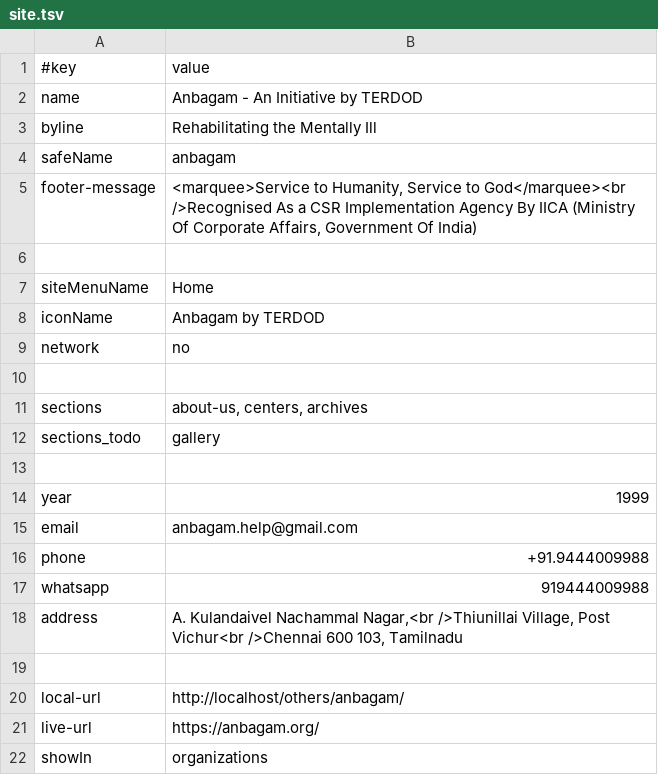
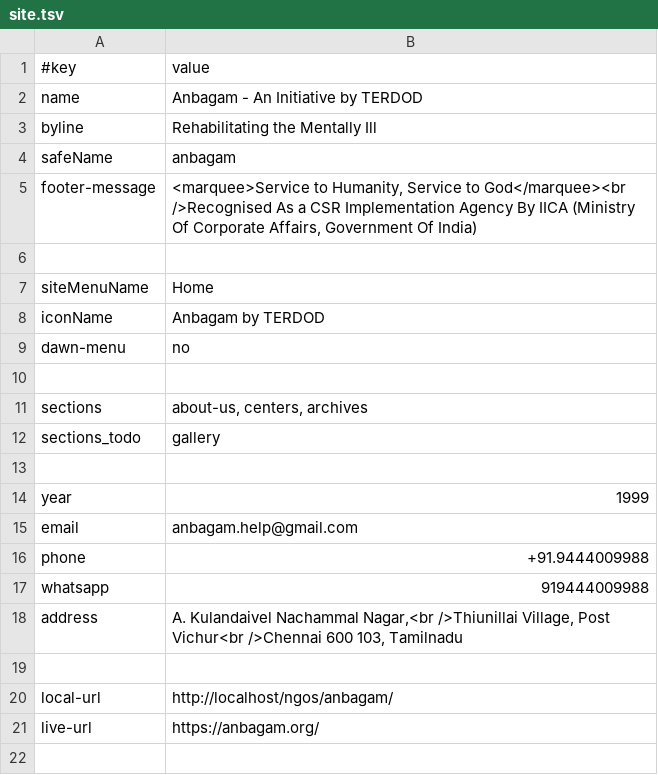
Before and after one commit to anbagam1999/web, a TSV file: data/site.tsv, drawn as a sheet.

```diff
--- a/data/site.tsv
+++ b/data/site.tsv
@@ -8,3 +8,3 @@ siteMenuName	Home
 iconName	Anbagam by TERDOD
-network	no
+dawn-menu	no
 
@@ -19,4 +19,3 @@ address	A. Kulandaivel Nachammal Nagar,<br />Thiunillai Village, Post Vichur<br
 
-local-url	http://localhost/others/anbagam/
+local-url	http://localhost/ngos/anbagam/
 live-url	https://anbagam.org/
-showIn	organizations
```
Also changed, not shown: 1 other file.
